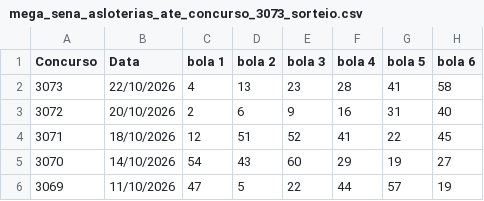
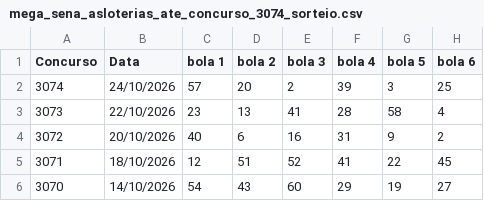
Before and after one commit to vinicius-matos7/teoria-da-decisao-loterias, a CSV file: excel/mega_sena_asloterias_ate_concurso_3074_sorteio.csv (was excel/mega_sena_asloterias_ate_concurso_3073_sorteio.csv), drawn as a sheet; only a part is shown; the shorter side is filled out with more unchanged rows.

Commit message:
Atualização da Mega-Sena (concurso 3074)
Atualização periódica dos dados:
- Bases de dados históricas em excel/ (.xlsx e .csv) sincronizadas
- Notebooks analíticos reexecutados com previsões para os concursos seguintes
- Concursos atualizados: Mega-Sena (concurso 3074)
- Data da sincronização: 25/10/2026 17:57

```diff
--- a/excel/mega_sena_asloterias_ate_concurso_3073_sorteio.csv
+++ b/excel/mega_sena_asloterias_ate_concurso_3074_sorteio.csv
@@ -1,4 +1,5 @@
 Concurso,Data,bola 1,bola 2,bola 3,bola 4,bola 5,bola 6
-3073,22/10/2026,4,13,23,28,41,58
-3072,20/10/2026,2,6,9,16,31,40
+3074,24/10/2026,57,20,2,39,3,25
+3073,22/10/2026,23,13,41,28,58,4
+3072,20/10/2026,40,6,16,31,9,2
 3071,18/10/2026,12,51,52,41,22,45
```
Also changed, not shown: 2 other files.
